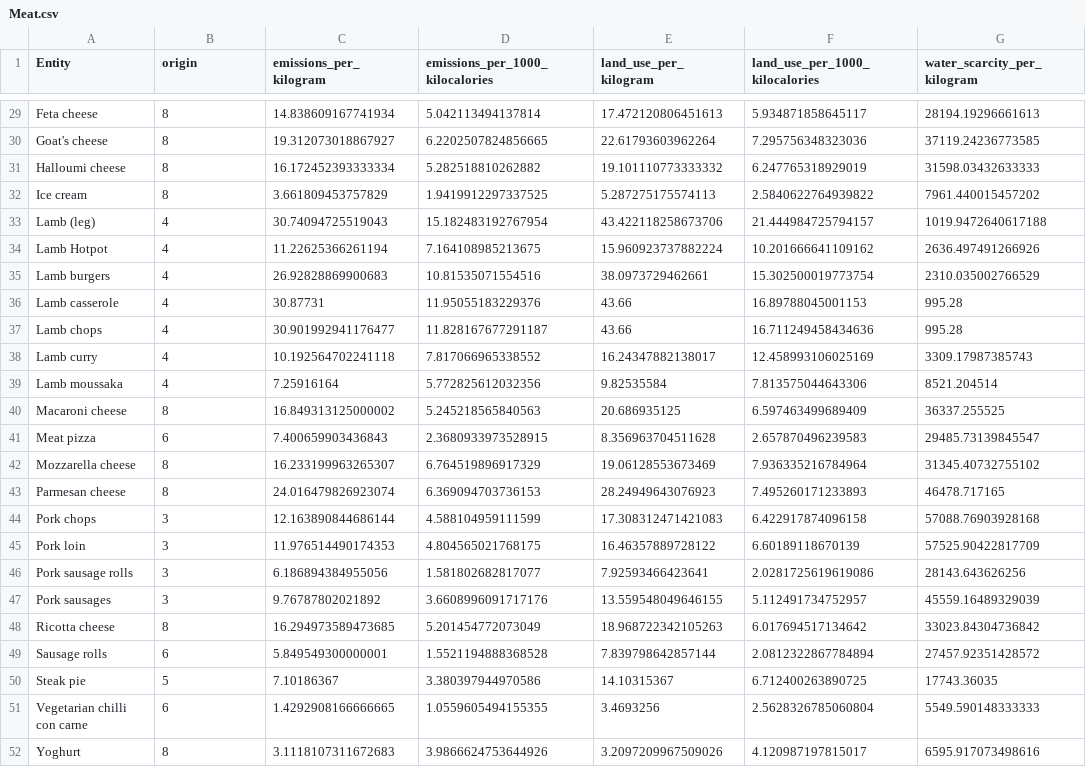
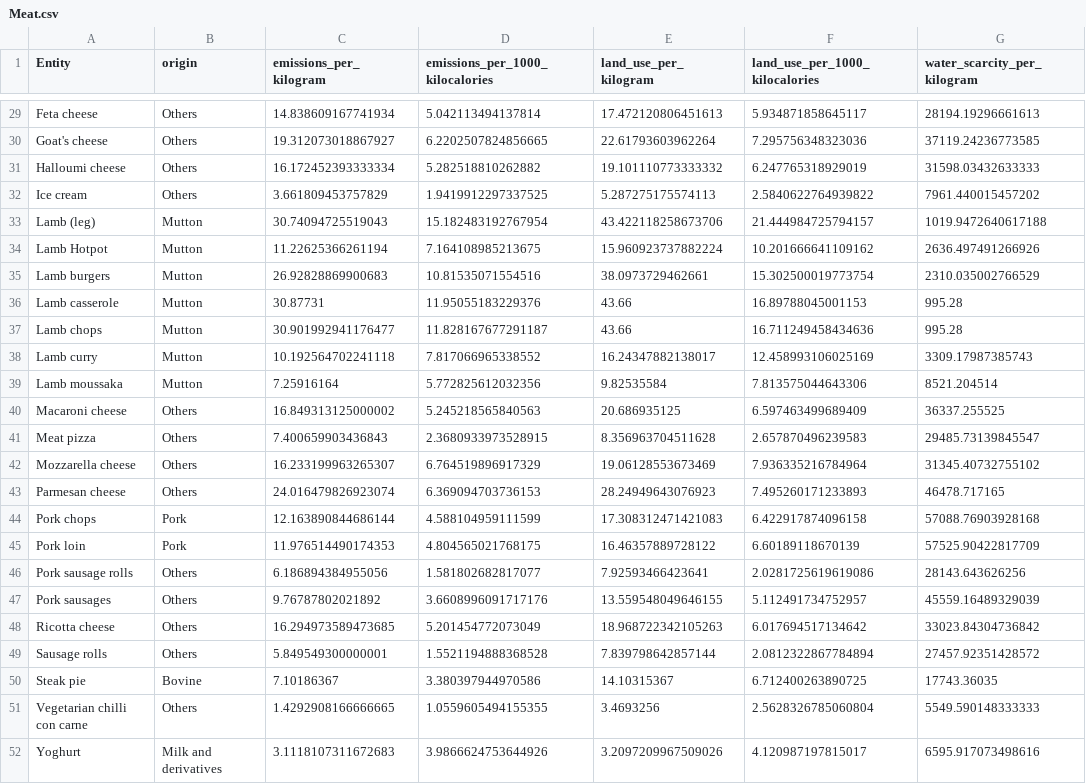
Before and after one commit to Vicgutgam/Final-project.-Carbon_footprint, a CSV file: Alimentación/Meat.csv, drawn as a sheet; only a part is shown, gaps mark what is left out; the diff covers the shown part only; the diff names each change by its address in the sheet, - before the commit and + after, or states it on an @@ line.

```diff
--- a/Alimentación/Meat.csv
+++ b/Alimentación/Meat.csv
-B29:B32 (origin): 8
+B29:B32 (origin): Others
-B33:B39 (origin): 4
+B33:B39 (origin): Mutton
-B40 (origin): 8
+B40 (origin): Others
-B41 (origin): 6
+B41 (origin): Others
-B42:B43 (origin): 8
+B42:B43 (origin): Others
-B44:B45 (origin): 3
+B44:B45 (origin): Pork
-B46:B47 (origin): 3
+B46:B47 (origin): Others
-B48 (origin): 8
+B48 (origin): Others
-B49 (origin): 6
+B49 (origin): Others
-B50 (origin): 5
+B50 (origin): Bovine
-B51 (origin): 6
+B51 (origin): Others
-B52 (origin): 8
+B52 (origin): Milk and derivatives
```
Also changed, not shown: 27 edited cells elsewhere in this file, Alimentación/Bebidas.csv, Alimentación/Fish.csv, 5 other files.
